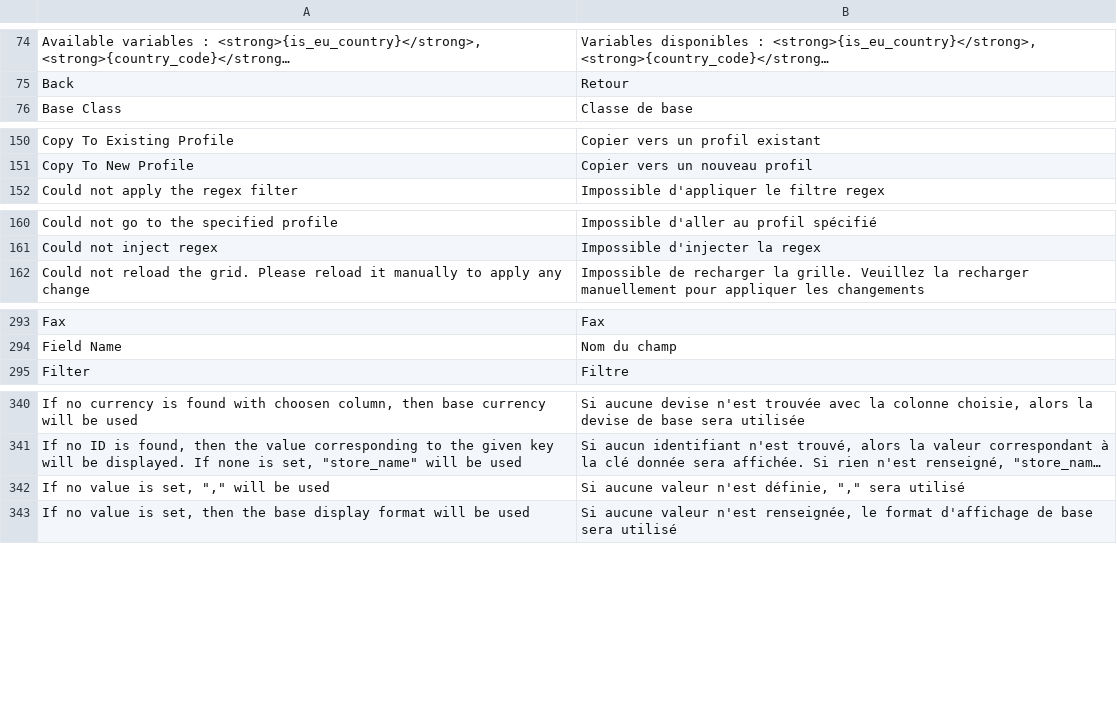
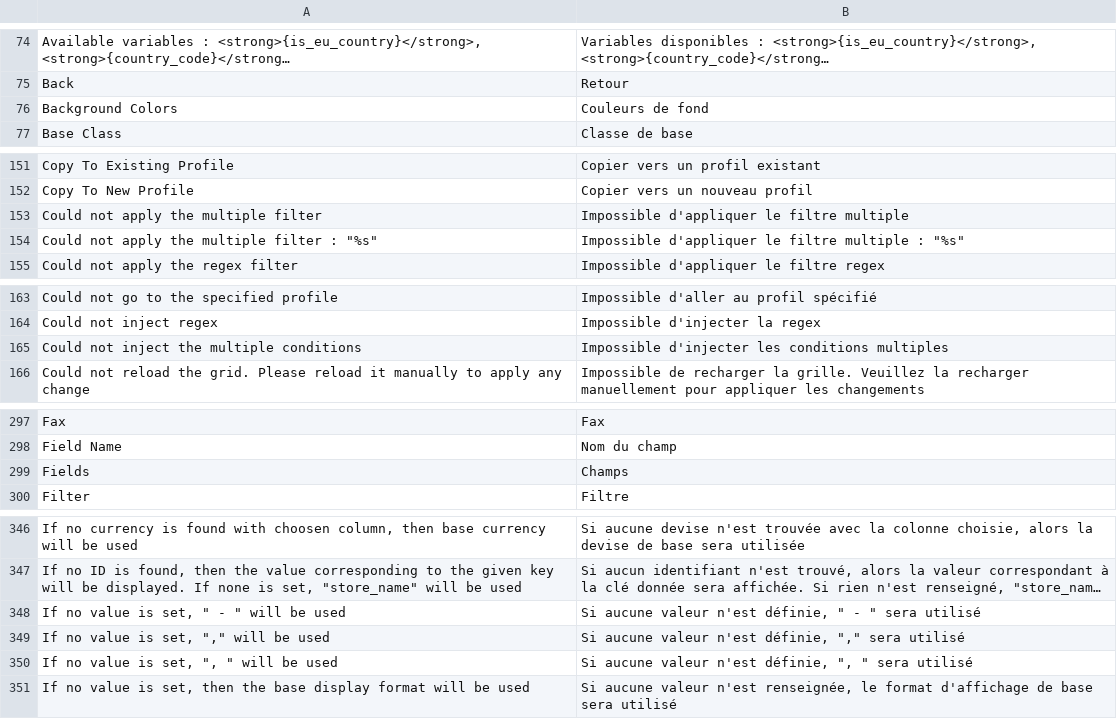
Before and after one commit to blmage/mage-enhanced-admin-grids, a CSV file: app/locale/fr_FR/BL_CustomGrid.csv, drawn as a sheet; only a part is shown, gaps mark what is left out; long unchanged cells end in …; the diff covers the shown part only; the diff names each change by its address in the sheet, - before the commit and + after, or states it on an @@ line.

Commit message:
- implemented multiple togglable fieldsets for configuration windows - rearranged fields in configuration windows - implemented advanced possibilities for options columns filtering - various fixes for the options sources - some code cleanup

```diff
--- a/app/locale/fr_FR/BL_CustomGrid.csv
+++ b/app/locale/fr_FR/BL_CustomGrid.csv
+row 76: Background Colors | Couleurs de fond
+row 153: Could not apply the multiple filter | Impossible d'appliquer le filtre multiple
+row 154: Could not apply the multiple filter : "%s" | Impossible d'appliquer le filtre multiple : "%s"
+row 165: Could not inject the multiple conditions | Impossible d'injecter les conditions multiples
+row 299: Fields | Champs
+row 348: If no value is set, " - " will be used | Si aucune valeur n'est définie, " - " sera utilisé
+row 350: If no value is set, ", " will be used | Si aucune valeur n'est définie, ", " sera utilisé
```
Also changed, not shown: 7 added rows elsewhere in this file, 43 other files.
